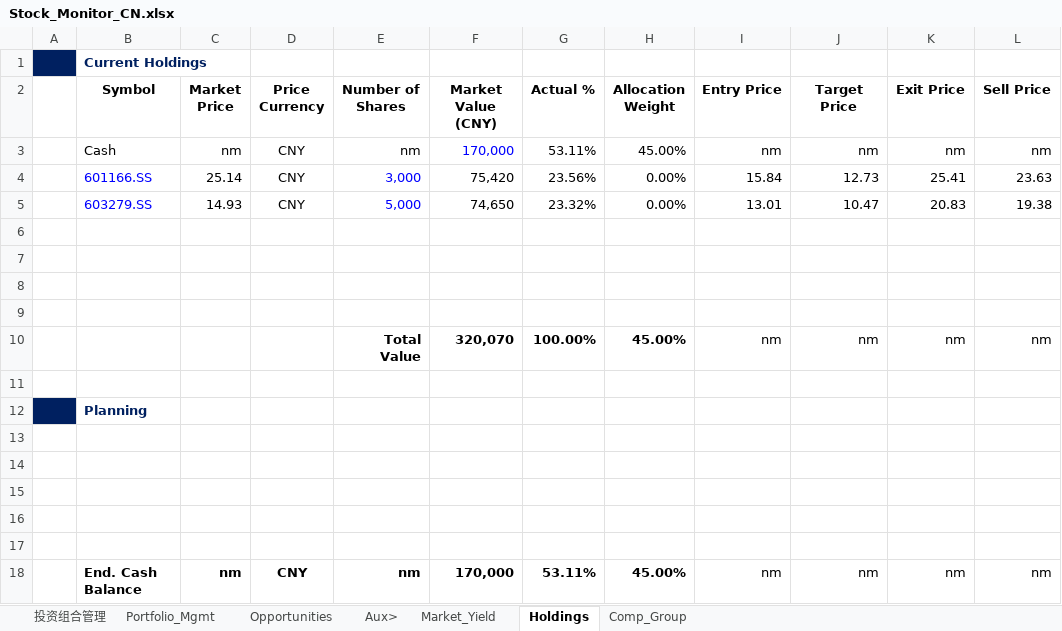
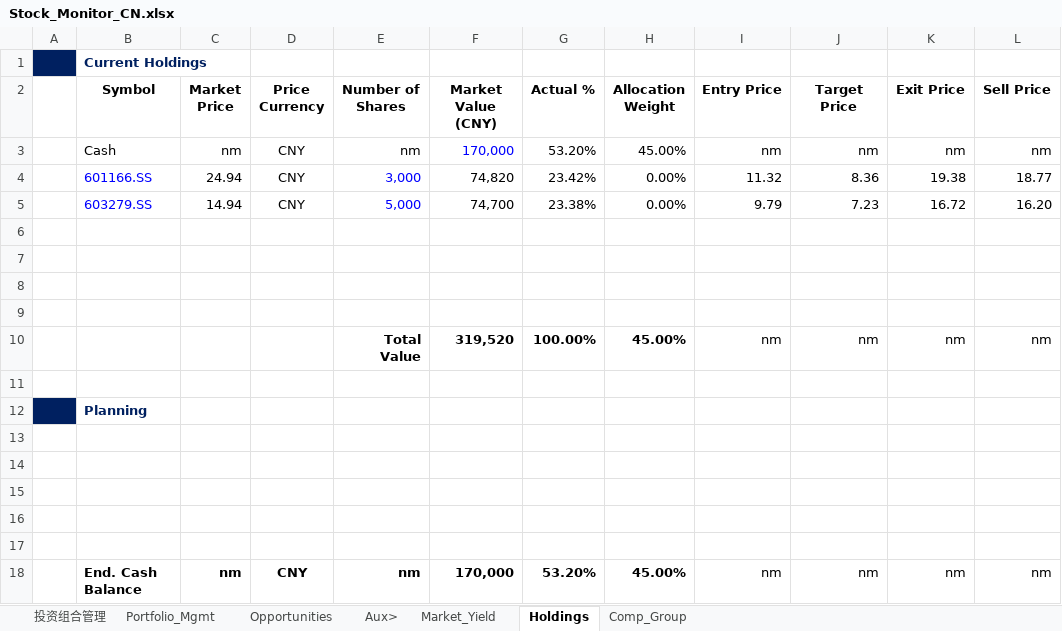
Before and after one commit to JerryChenz/Invest_Proc_1, an Excel workbook: financial_models/Stock_Monitor_CN.xlsx, sheet Holdings, drawn as a sheet; values as stored, in another font and other column widths than the file's, no borders; removed rows and columns are numbered as before the commit, all else as after; the diff names each change by its address in the sheet, - before the commit and + after, or states it on an @@ line.

```diff
--- a/financial_models/Stock_Monitor_CN.xlsx (sheet Holdings)
+++ b/financial_models/Stock_Monitor_CN.xlsx (sheet Holdings)
-G3 (Actual %): 53.11%
+G3 (Actual %): 53.20%
-row 4:  | 601166.SS | 25.14 | CNY | 3,000 | 75,420 | 23.56% | 0.00% | 15.84 | 12.73 | 25.41 | 23.63
-row 5:  | 603279.SS | 14.93 | CNY | 5,000 | 74,650 | 23.32% | 0.00% | 13.01 | 10.47 | 20.83 | 19.38
+row 4:  | 601166.SS | 24.94 | CNY | 3,000 | 74,820 | 23.42% | 0.00% | 11.32 | 8.36 | 19.38 | 18.77
+row 5:  | 603279.SS | 14.94 | CNY | 5,000 | 74,700 | 23.38% | 0.00% | 9.79 | 7.23 | 16.72 | 16.20
-F10 (Market Value (CNY)): 320,070
+F10 (Market Value (CNY)): 319,520
-G18 (Actual %): 53.11%
+G18 (Actual %): 53.20%
```
Also changed, not shown: sheet Opportunities, sheet Market_Yield, financial_models/Stock_Monitor_INT.xlsx, financial_models/opportunities/0168.HK_Valuation.xlsx, 30 other files.
